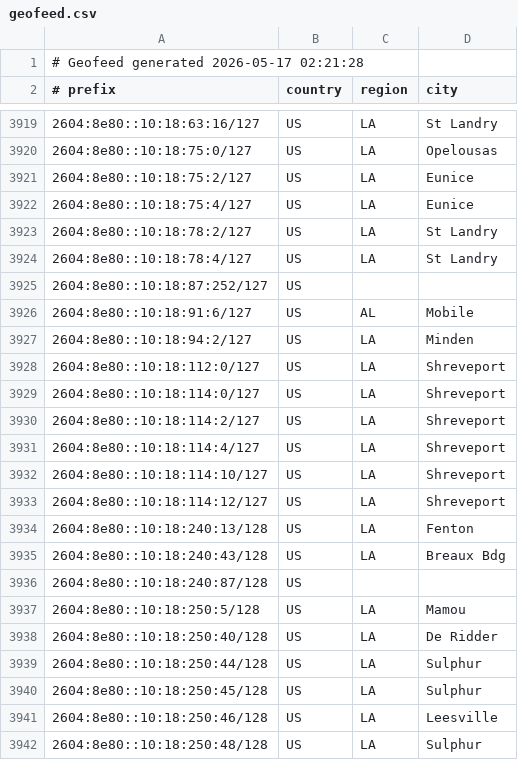
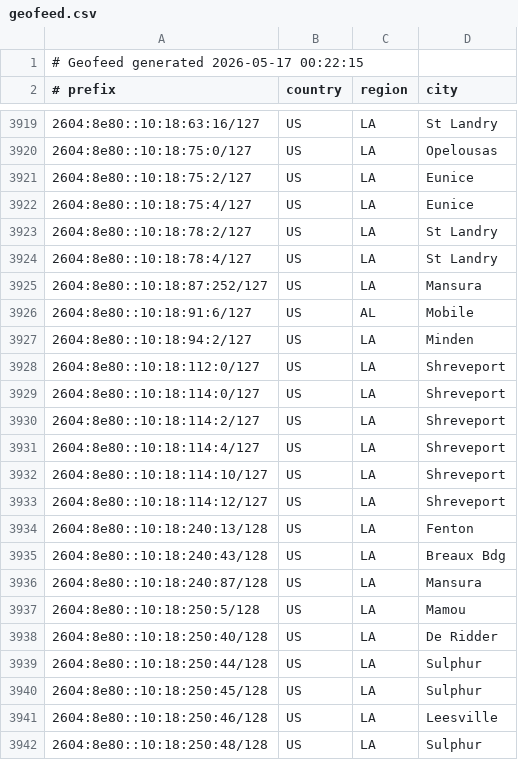
Before and after one commit to conterranae/geofeed, a CSV file: geofeed.csv, drawn as a sheet; only a part is shown, gaps mark what is left out.

Commit message:
Update geofeed - 2026-05-17 00:23:46

```diff
--- a/geofeed.csv
+++ b/geofeed.csv
@@ -1,2 +1,2 @@
-# Geofeed generated 2026-05-17 02:21:28
+# Geofeed generated 2026-05-17 00:22:15
 # prefix,country,region,city
@@ -3924,3 +3924,3 @@
 2604:8e80::10:18:78:4/127,US,LA,St Landry
-2604:8e80::10:18:87:252/127,US,,
+2604:8e80::10:18:87:252/127,US,LA,Mansura
 2604:8e80::10:18:91:6/127,US,AL,Mobile
@@ -3935,3 +3935,3 @@
 2604:8e80::10:18:240:43/128,US,LA,Breaux Bdg
-2604:8e80::10:18:240:87/128,US,,
+2604:8e80::10:18:240:87/128,US,LA,Mansura
 2604:8e80::10:18:250:5/128,US,LA,Mamou
```
